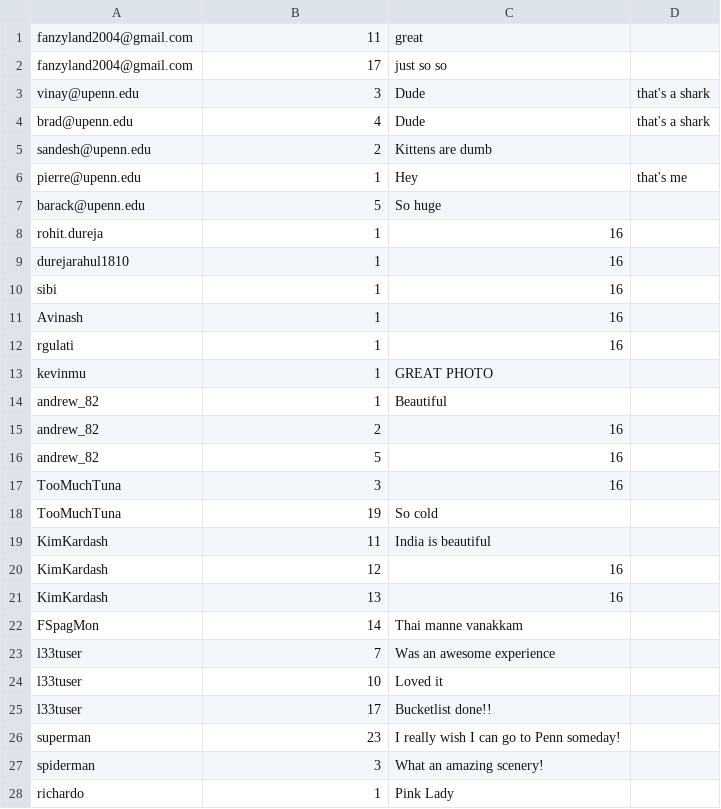
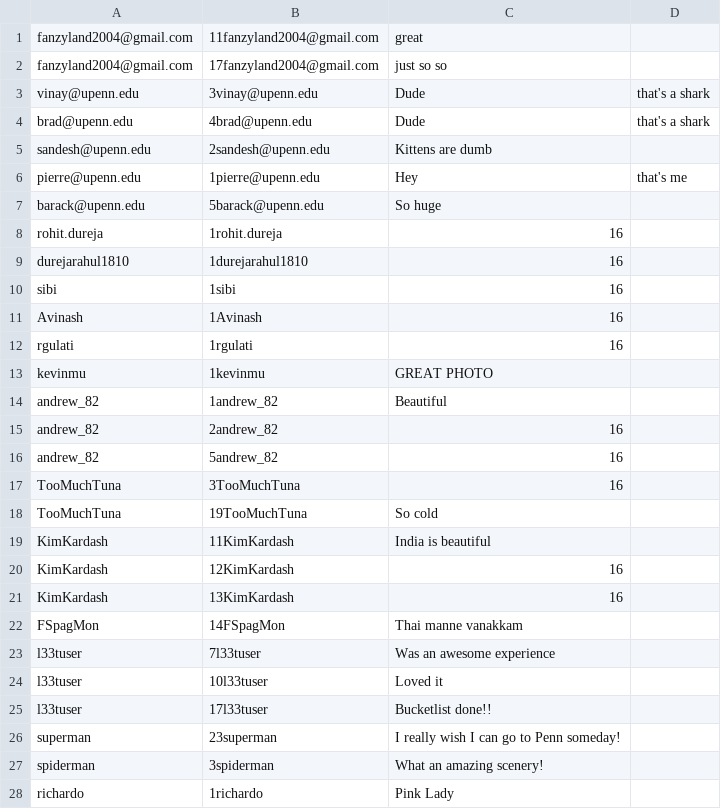
Before and after one commit to nishjunankar/Tripster, a CSV file: phase3/MyImportExport/MyImportExport/COMMENTS_PHOTO.csv, drawn as a sheet; only a part is shown; the diff covers the shown part only.

```diff
--- a/phase3/MyImportExport/MyImportExport/COMMENTS_PHOTO.csv
+++ b/phase3/MyImportExport/MyImportExport/COMMENTS_PHOTO.csv
@@ -1,28 +1,28 @@
-fanzyland2004@gmail.com,11,great
-fanzyland2004@gmail.com,17,just so so
-vinay@upenn.edu,3,Dude, that's a shark
-brad@upenn.edu,4,Dude, that's a shark
-sandesh@upenn.edu,2,Kittens are dumb
-pierre@upenn.edu,1,Hey, that's me
-barack@upenn.edu,5,So huge
-rohit.dureja,1,16
-durejarahul1810,1,16
-sibi,1,16
-Avinash,1,16
-rgulati,1,16
-kevinmu,1,GREAT PHOTO
-andrew_82,1,Beautiful
-andrew_82,2,16
-andrew_82,5,16
-TooMuchTuna,3,16
-TooMuchTuna,19,So cold
-KimKardash,11,India is beautiful
-KimKardash,12,16
-KimKardash,13,16
-FSpagMon,14,Thai manne vanakkam
-l33tuser,7,Was an awesome experience
-l33tuser,10,Loved it
-l33tuser,17,Bucketlist done!!
-superman,23,I really wish I can go to Penn someday!
-spiderman,3,What an amazing scenery!
-richardo,1,Pink Lady
+fanzyland2004@gmail.com,11fanzyland2004@gmail.com,great
+fanzyland2004@gmail.com,17fanzyland2004@gmail.com,just so so
+vinay@upenn.edu,3vinay@upenn.edu,Dude, that's a shark
+brad@upenn.edu,4brad@upenn.edu,Dude, that's a shark
+sandesh@upenn.edu,2sandesh@upenn.edu,Kittens are dumb
+pierre@upenn.edu,1pierre@upenn.edu,Hey, that's me
+barack@upenn.edu,5barack@upenn.edu,So huge
+rohit.dureja,1rohit.dureja,16
+durejarahul1810,1durejarahul1810,16
+sibi,1sibi,16
+Avinash,1Avinash,16
+rgulati,1rgulati,16
+kevinmu,1kevinmu,GREAT PHOTO
+andrew_82,1andrew_82,Beautiful
+andrew_82,2andrew_82,16
+andrew_82,5andrew_82,16
+TooMuchTuna,3TooMuchTuna,16
+TooMuchTuna,19TooMuchTuna,So cold
+KimKardash,11KimKardash,India is beautiful
+KimKardash,12KimKardash,16
+KimKardash,13KimKardash,16
+FSpagMon,14FSpagMon,Thai manne vanakkam
+l33tuser,7l33tuser,Was an awesome experience
+l33tuser,10l33tuser,Loved it
+l33tuser,17l33tuser,Bucketlist done!!
+superman,23superman,I really wish I can go to Penn someday!
+spiderman,3spiderman,What an amazing scenery!
+richardo,1richardo,Pink Lady
```
Also changed, not shown: 48 edited cells elsewhere in this file, phase3/MyImportExport/MyImportExport/ALBUM.csv, phase3/MyImportExport/MyImportExport/INVITE_TRIP.csv, 8 other files.
